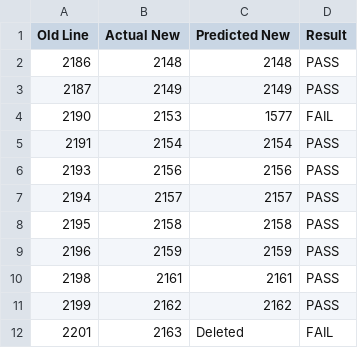
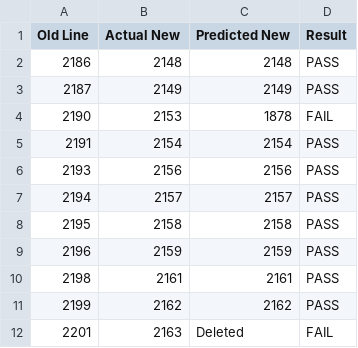
Before and after one commit to Roldan39/comp3310-lhdiff-python, a CSV file: output/GC_report.csv, drawn as a sheet.

```diff
--- a/output/GC_report.csv
+++ b/output/GC_report.csv
@@ -3,3 +3,3 @@ Old Line,Actual New,Predicted New,Result
 2187,2149,2149,PASS
-2190,2153,1577,FAIL
+2190,2153,1878,FAIL
 2191,2154,2154,PASS
```
Also changed, not shown: output/DoubleCache_report.csv, 2 other files.
